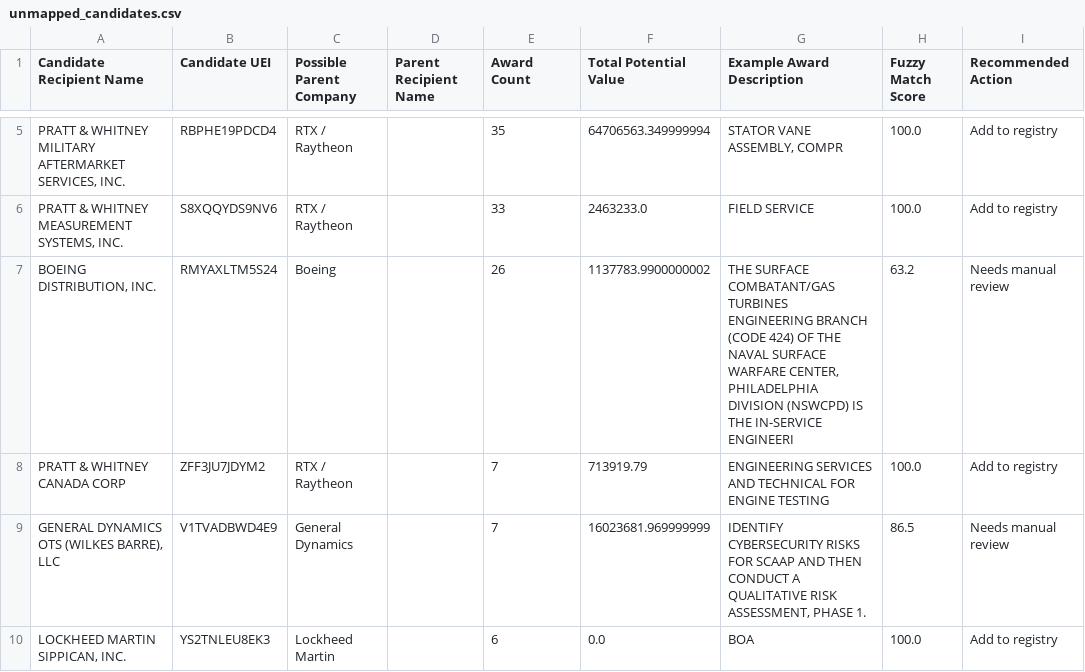
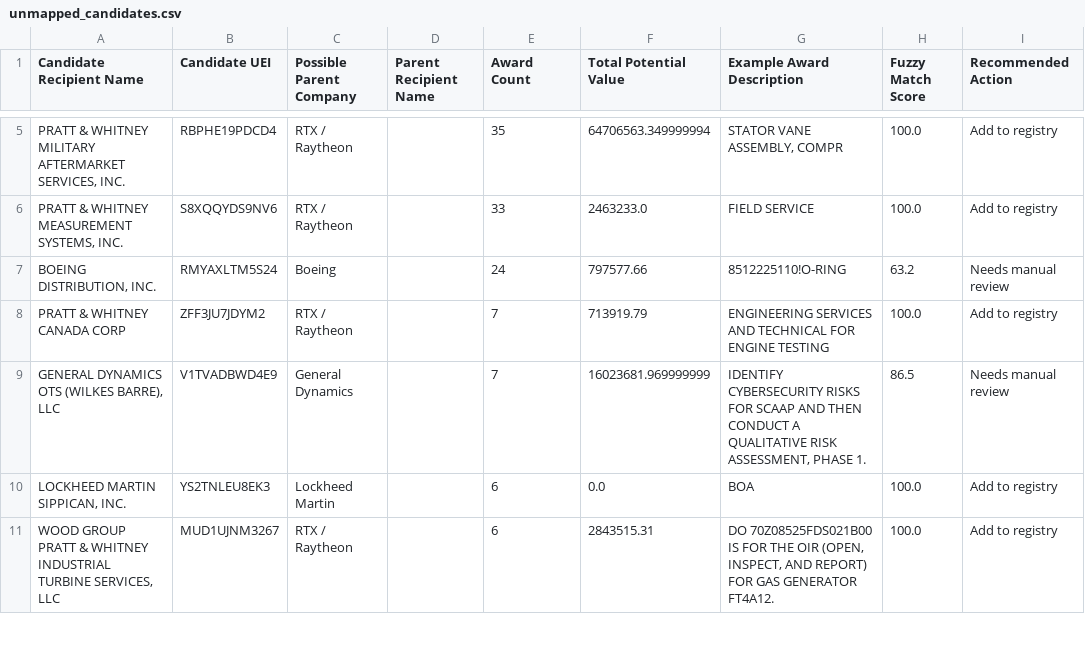
Before and after one commit to angadsethi01-dot/Angad, a CSV file: data/processed/unmapped_candidates.csv, drawn as a sheet; only a part is shown, gaps mark what is left out; the shorter side is filled out with more unchanged rows; the diff names each change by its address in the sheet, - before the commit and + after, or states it on an @@ line.

```diff
--- a/data/processed/unmapped_candidates.csv
+++ b/data/processed/unmapped_candidates.csv
-E7 (Award Count): 26
+E7 (Award Count): 24
-F7 (Total Potential Value): 1137783.9900000002
+F7 (Total Potential Value): 797577.66
-G7 (Example Award Description): THE SURFACE COMBATANT/GAS TURBINES ENGINEERING BRANCH (CODE 424) OF THE NAVAL SURFACE WARFARE CENTER, PHILADELPHIA DIVISION (NSWCPD) IS THE IN-SERVICE ENGINEERI
+G7 (Example Award Description): 8512225110!O-RING
```
Also changed, not shown: data/logs/refresh_log.csv, 4 other files.
